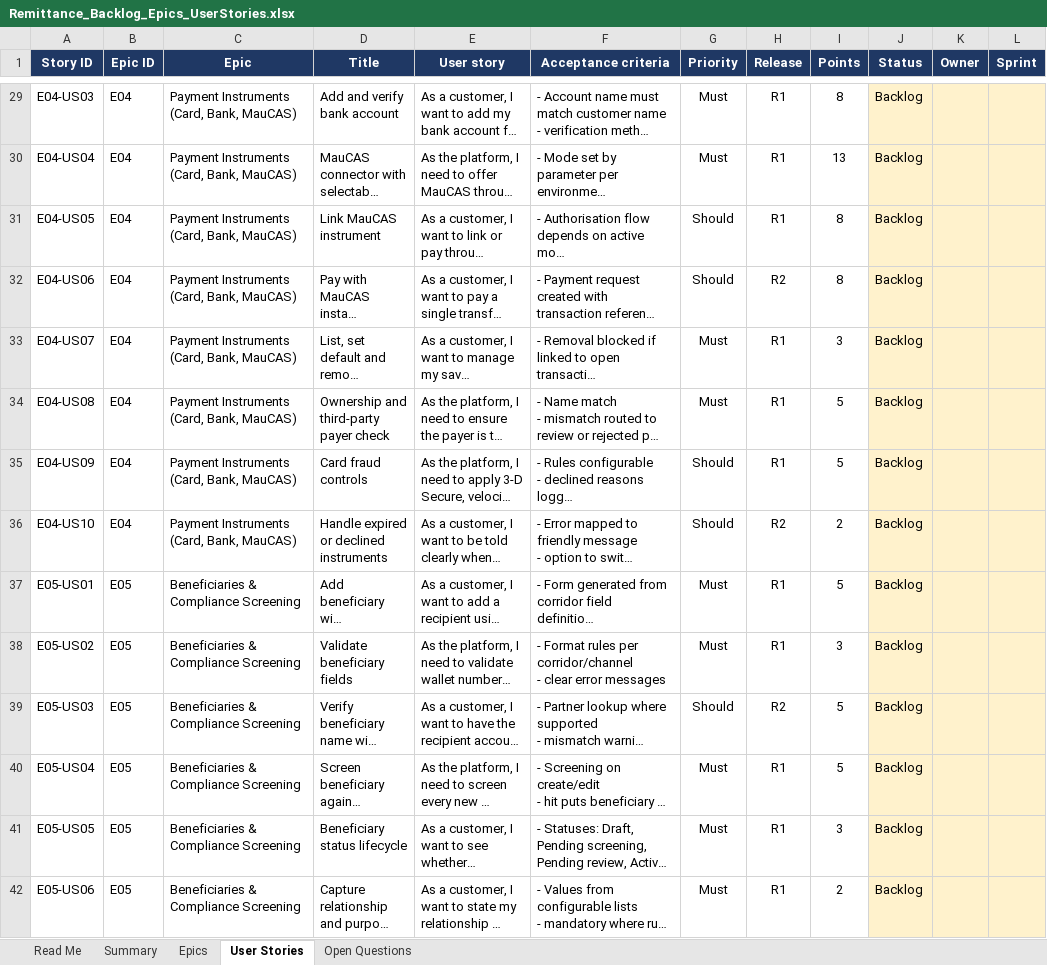
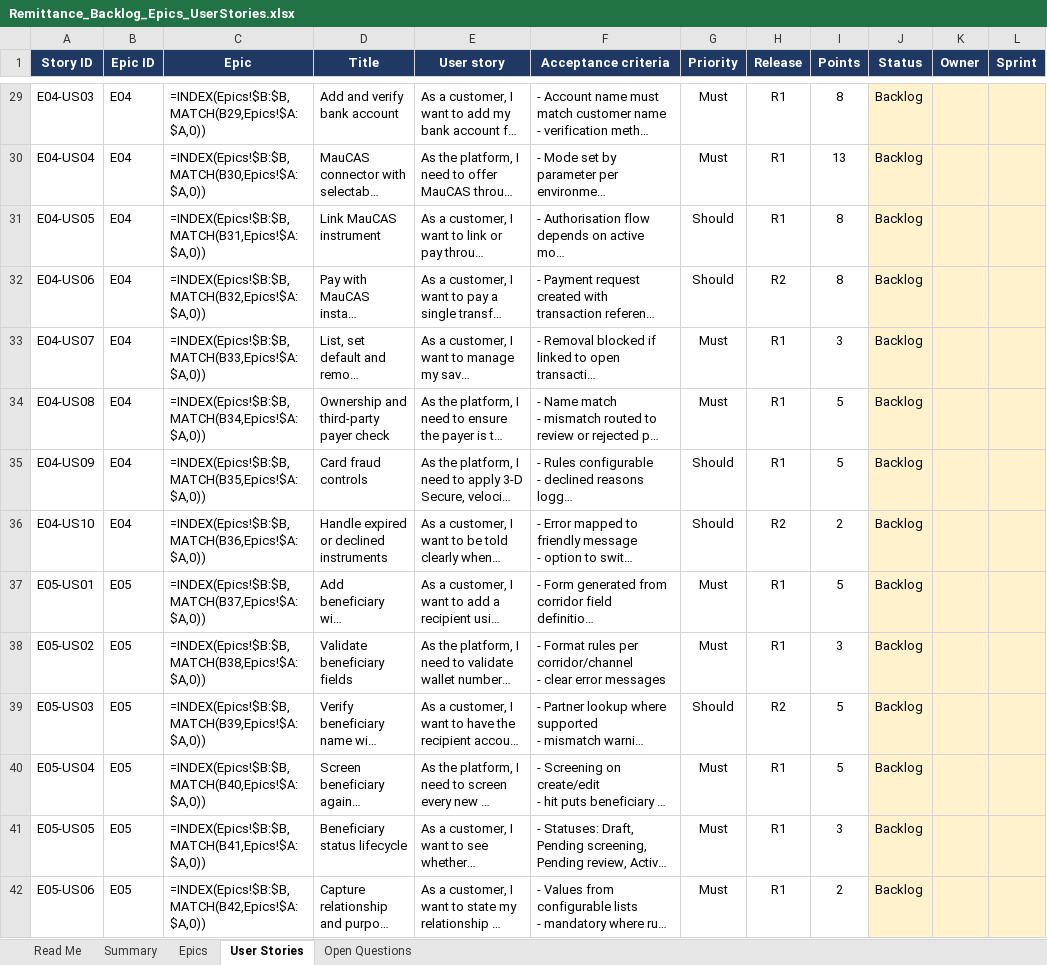
Before and after one commit to DaAnkleBreaker24/remittance, an Excel workbook: docs/Remittance_Backlog_Epics_UserStories.xlsx, sheet User Stories, drawn as a sheet; only a part is shown, gaps mark what is left out; long unchanged cells end in …; values as stored, in another font and other column widths than the file's, no borders; formulas without a stored value are shown as written; charts and pictures and conditional formats not drawn; the diff covers the shown part only; the diff names each change by its address in the sheet, - before the commit and + after, or states it on an @@ line.

```diff
--- a/docs/Remittance_Backlog_Epics_UserStories.xlsx (sheet User Stories)
+++ b/docs/Remittance_Backlog_Epics_UserStories.xlsx (sheet User Stories)
-C29 (Epic): Payment Instruments (Card, Bank, MauCAS)
+C29 (Epic): =INDEX(Epics!$B:$B,MATCH(B29,Epics!$A:$A,0))
-C30 (Epic): Payment Instruments (Card, Bank, MauCAS)
+C30 (Epic): =INDEX(Epics!$B:$B,MATCH(B30,Epics!$A:$A,0))
-C31 (Epic): Payment Instruments (Card, Bank, MauCAS)
+C31 (Epic): =INDEX(Epics!$B:$B,MATCH(B31,Epics!$A:$A,0))
-C32 (Epic): Payment Instruments (Card, Bank, MauCAS)
+C32 (Epic): =INDEX(Epics!$B:$B,MATCH(B32,Epics!$A:$A,0))
-C33 (Epic): Payment Instruments (Card, Bank, MauCAS)
+C33 (Epic): =INDEX(Epics!$B:$B,MATCH(B33,Epics!$A:$A,0))
-C34 (Epic): Payment Instruments (Card, Bank, MauCAS)
+C34 (Epic): =INDEX(Epics!$B:$B,MATCH(B34,Epics!$A:$A,0))
-C35 (Epic): Payment Instruments (Card, Bank, MauCAS)
+C35 (Epic): =INDEX(Epics!$B:$B,MATCH(B35,Epics!$A:$A,0))
-C36 (Epic): Payment Instruments (Card, Bank, MauCAS)
+C36 (Epic): =INDEX(Epics!$B:$B,MATCH(B36,Epics!$A:$A,0))
-C37 (Epic): Beneficiaries & Compliance Screening
+C37 (Epic): =INDEX(Epics!$B:$B,MATCH(B37,Epics!$A:$A,0))
-C38 (Epic): Beneficiaries & Compliance Screening
+C38 (Epic): =INDEX(Epics!$B:$B,MATCH(B38,Epics!$A:$A,0))
-C39 (Epic): Beneficiaries & Compliance Screening
+C39 (Epic): =INDEX(Epics!$B:$B,MATCH(B39,Epics!$A:$A,0))
-C40 (Epic): Beneficiaries & Compliance Screening
+C40 (Epic): =INDEX(Epics!$B:$B,MATCH(B40,Epics!$A:$A,0))
-C41 (Epic): Beneficiaries & Compliance Screening
+C41 (Epic): =INDEX(Epics!$B:$B,MATCH(B41,Epics!$A:$A,0))
-C42 (Epic): Beneficiaries & Compliance Screening
+C42 (Epic): =INDEX(Epics!$B:$B,MATCH(B42,Epics!$A:$A,0))
```
Also changed, not shown: 284 edited cells elsewhere in this sheet, sheet Epics, sheet Summary, charts or pictures, 56 other files.
